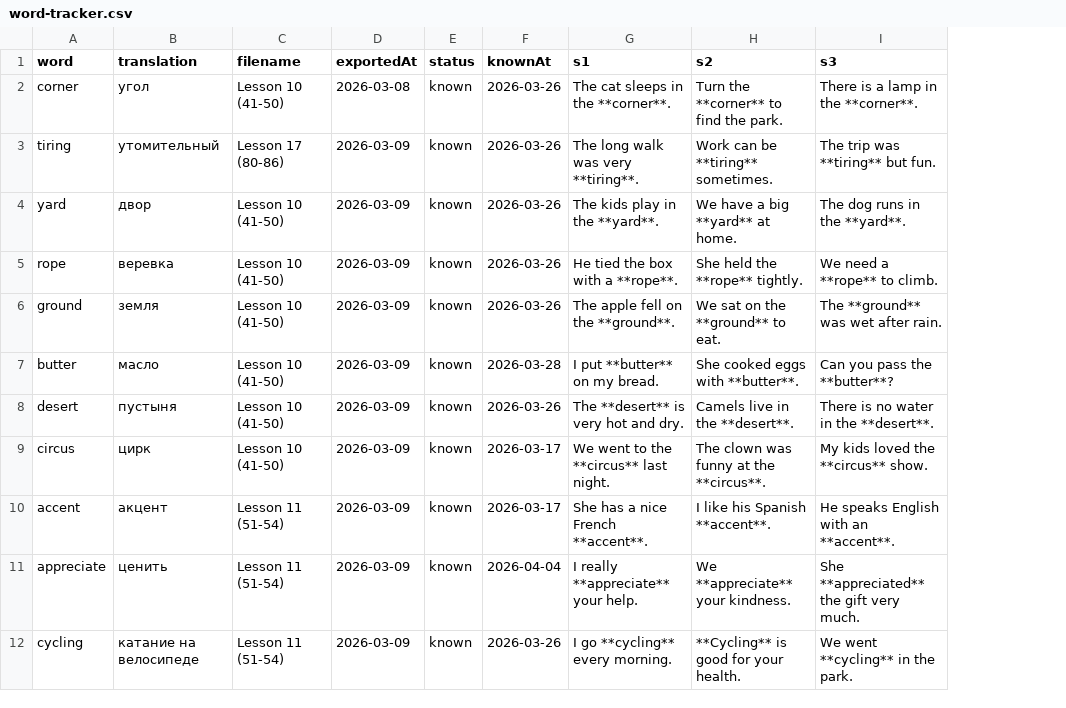
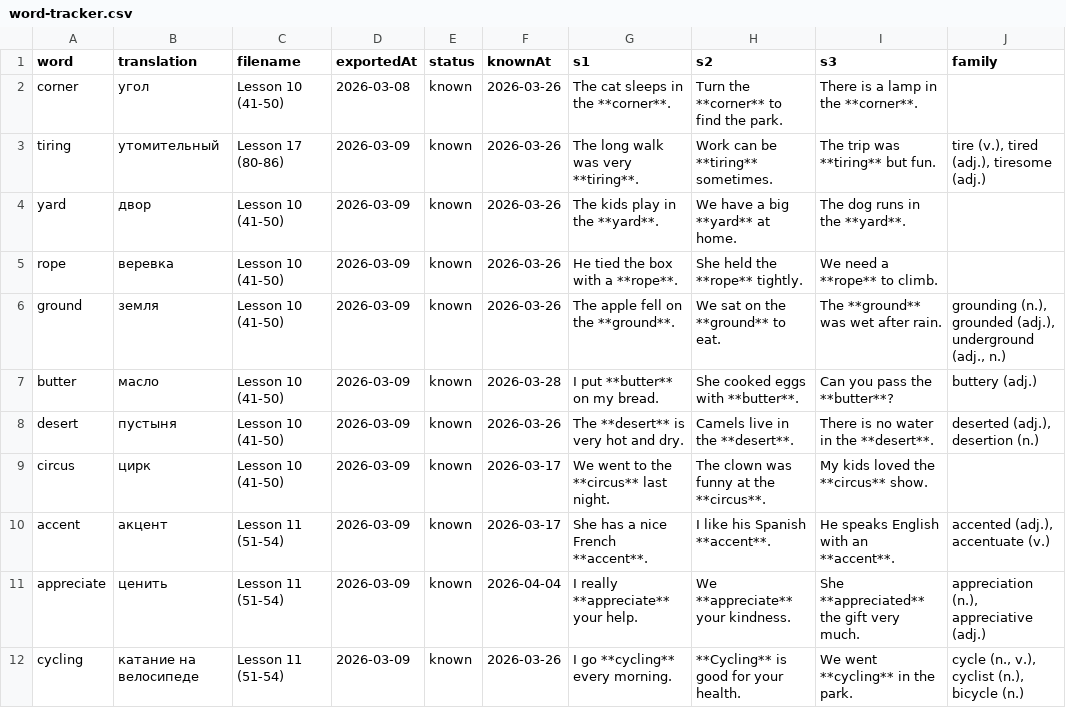
Before and after one commit to suleimanovs/english-galaxy, a CSV file: learn-5000-english-words/word-tracker.csv, drawn as a sheet; only a part is shown; the diff names each change by its address in the sheet, - before the commit and + after, or states it on an @@ line.

```diff
--- a/learn-5000-english-words/word-tracker.csv
+++ b/learn-5000-english-words/word-tracker.csv
+column J (family), rows 3-12: tire (v.), tired (adj.), tiresome (adj.) |  |  | grounding (n.), grounded (adj.), underground (adj., n.) | buttery (adj.) | deserted (adj.), desertion (n.) |  | accented (adj.), accentuate (v.) | appreciation (n.), appreciative (adj.) | cycle (n., v.), cyclist (n.), bicycle (n.)
```
Also changed, not shown: english words/anki/false-friends-tracker.csv, english words/anki/irregular-verbs-tracker.csv, 5 other files.
